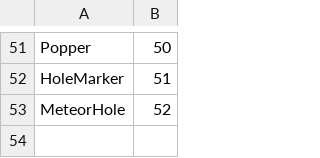
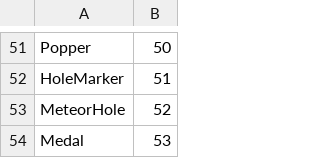
Before and after one commit to jethro0610/project-jay, a CSV file: Source/Entity/EntityIDS.csv, drawn as a sheet; only a part is shown, gaps mark what is left out.

```diff
--- a/Source/Entity/EntityIDS.csv
+++ b/Source/Entity/EntityIDS.csv
@@ -53 +53,2 @@ HoleMarker,51
 MeteorHole,52
+Medal,53
```
Also changed, not shown: 26 other files.
